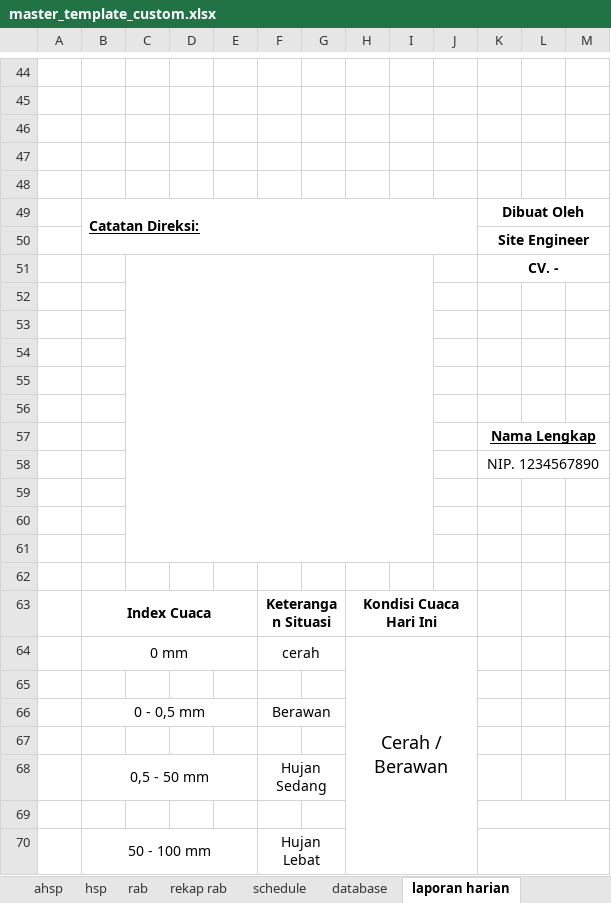
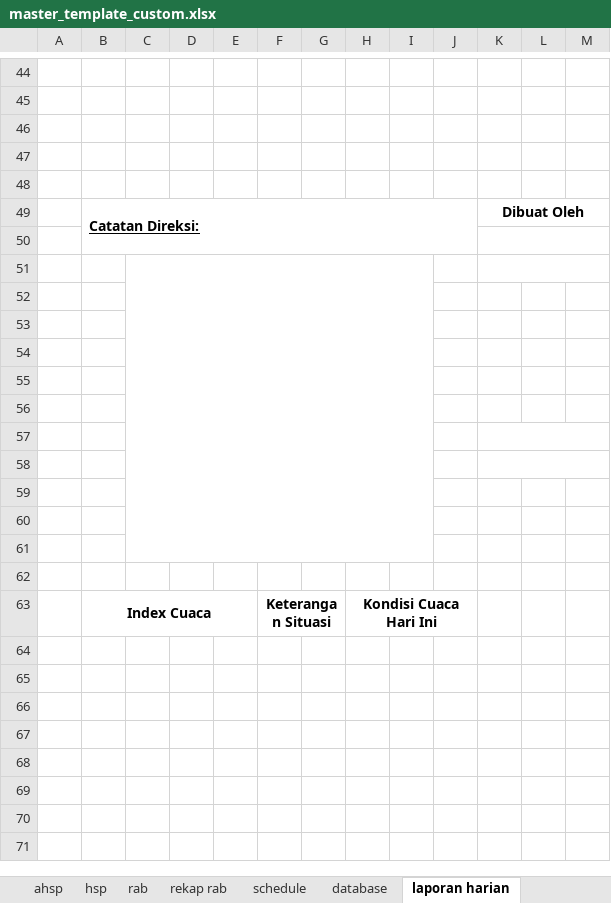
Before and after one commit to makampusaka013-hub/zona-geometry-app, an Excel workbook: public/templates/master_template_custom.xlsx, sheet laporan harian, drawn as a sheet; only a part is shown, gaps mark what is left out; values as stored, in another font and other column widths than the file's, no borders; conditional formats not drawn; removed rows and columns are numbered as before the commit, all else as after; the diff covers the shown part only; the diff names each change by its address in the sheet, - before the commit and + after, or states it on an @@ line.

Commit message:
System: Integrated weather tracking and consolidated Reporting Engine (Static & Formula) using Master Template

```diff
--- a/public/templates/master_template_custom.xlsx (sheet laporan harian)
+++ b/public/templates/master_template_custom.xlsx (sheet laporan harian)
-B49:J50 merged
+B49:J50 merged
-row 50:  |  |  |  |  |  |  |  |  |  | Site Engineer
-row 51:  |  |  |  |  |  |  |  |  |  | CV. -
+K50:M50 merged
+C51:I61 merged
+K51:M51 merged
-K55: Nama Lengkap
+K55: (empty)
-K57:M57 merged
-K56: NIP. 1234567890
+K56: (empty)
-K58:M58 merged
+row 57: (empty)
+row 58: (empty)
-row 64:  | 0 mm |  |  |  | cerah |  | Cerah / Berawan
-row 65: (empty)
-row 66:  | 0 - 0,5 mm |  |  |  | Berawan
-row 67: (empty)
-row 68:  | 0,5 - 50 mm |  |  |  | Hujan Sedang
-row 69: (empty)
-row 70:  | 50 - 100 mm |  |  |  | Hujan Lebat
```
Also changed, not shown: 3 added rows, 3 removed rows and 14 edited cells elsewhere in this sheet, 5 other files.
